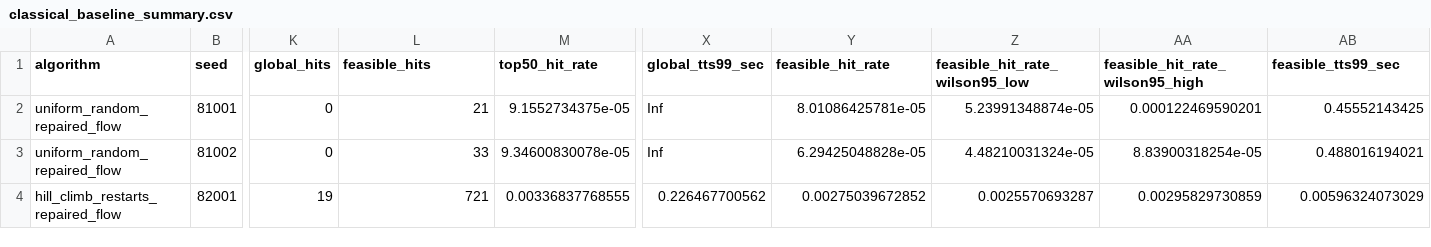
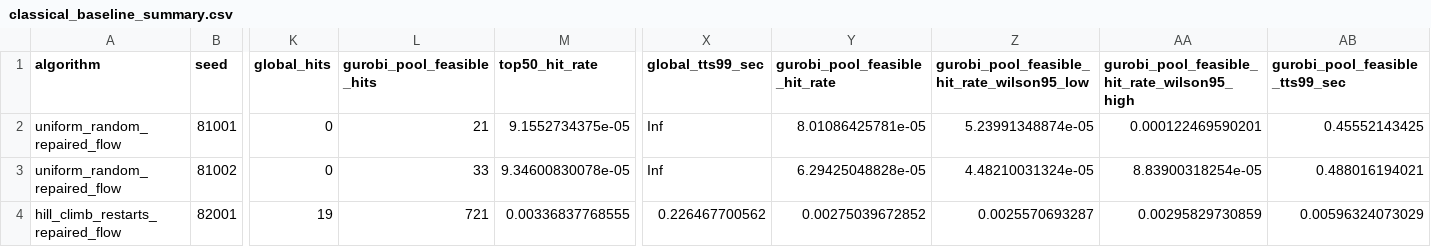
Before and after one commit to SECQUOIA/pse-quantum-discrete-optimization, a CSV file: case-studies/ds-mfg-qubo-qiskitopt/ds_mfg_classical_baselines/classical_baseline_summary.csv, drawn as a sheet; only a part is shown, gaps mark what is left out; the diff names each change by its address in the sheet, - before the commit and + after, or states it on an @@ line.

```diff
--- a/case-studies/ds-mfg-qubo-qiskitopt/ds_mfg_classical_baselines/classical_baseline_summary.csv
+++ b/case-studies/ds-mfg-qubo-qiskitopt/ds_mfg_classical_baselines/classical_baseline_summary.csv
-L1: feasible_hits
+L1: gurobi_pool_feasible_hits
-Y1: feasible_hit_rate
+Y1: gurobi_pool_feasible_hit_rate
-Z1: feasible_hit_rate_wilson95_low
+Z1: gurobi_pool_feasible_hit_rate_wilson95_low
-AA1: feasible_hit_rate_wilson95_high
+AA1: gurobi_pool_feasible_hit_rate_wilson95_high
-AB1: feasible_tts99_sec
+AB1: gurobi_pool_feasible_tts99_sec
```
Also changed, not shown: case-studies/ds-mfg-qubo-qiskitopt/ds_mfg_hit_rate_reports/time_to_solution_report.csv, case-studies/ds-mfg-qubo-qiskitopt/ds_mfg_qaoa_juliqaoa_transfer/qaoa_juliqaoa_transfer_summary.csv, 12 other files.
